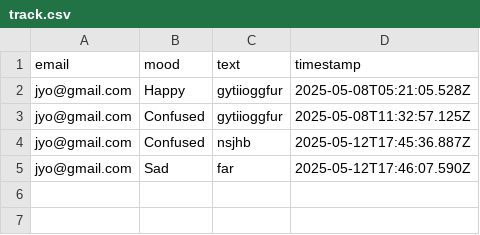
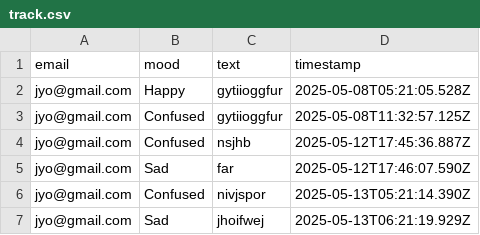
Before and after one commit to JyothiJha/Aura-Log, a CSV file: src/track.csv, drawn as a sheet.

```diff
--- a/src/track.csv
+++ b/src/track.csv
@@ -5 +5,3 @@ jyo@gmail.com,Confused,nsjhb,2025-05-12T17:45:36.887Z
 jyo@gmail.com,Sad,far,2025-05-12T17:46:07.590Z
+jyo@gmail.com,Confused,nivjspor,2025-05-13T05:21:14.390Z
+jyo@gmail.com,Sad,jhoifwej,2025-05-13T06:21:19.929Z
```
Also changed, not shown: 4 other files.
